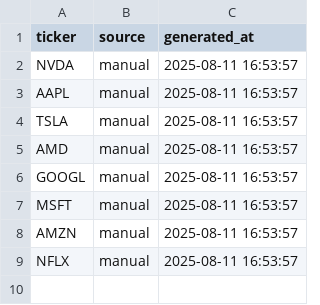
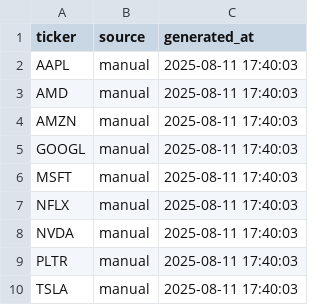
Before and after one commit to youssefawwad88/Tradingstation, a CSV file: master_tickerlist.csv, drawn as a sheet.

```diff
--- a/master_tickerlist.csv
+++ b/master_tickerlist.csv
@@ -1,9 +1,10 @@
 ticker,source,generated_at
-NVDA,manual,2025-08-11 16:53:57
-AAPL,manual,2025-08-11 16:53:57
-TSLA,manual,2025-08-11 16:53:57
-AMD,manual,2025-08-11 16:53:57
-GOOGL,manual,2025-08-11 16:53:57
-MSFT,manual,2025-08-11 16:53:57
-AMZN,manual,2025-08-11 16:53:57
-NFLX,manual,2025-08-11 16:53:57
+AAPL,manual,2025-08-11 17:40:03
+AMD,manual,2025-08-11 17:40:03
+AMZN,manual,2025-08-11 17:40:03
+GOOGL,manual,2025-08-11 17:40:03
+MSFT,manual,2025-08-11 17:40:03
+NFLX,manual,2025-08-11 17:40:03
+NVDA,manual,2025-08-11 17:40:03
+PLTR,manual,2025-08-11 17:40:03
+TSLA,manual,2025-08-11 17:40:03
```
Also changed, not shown: 8 other files.
